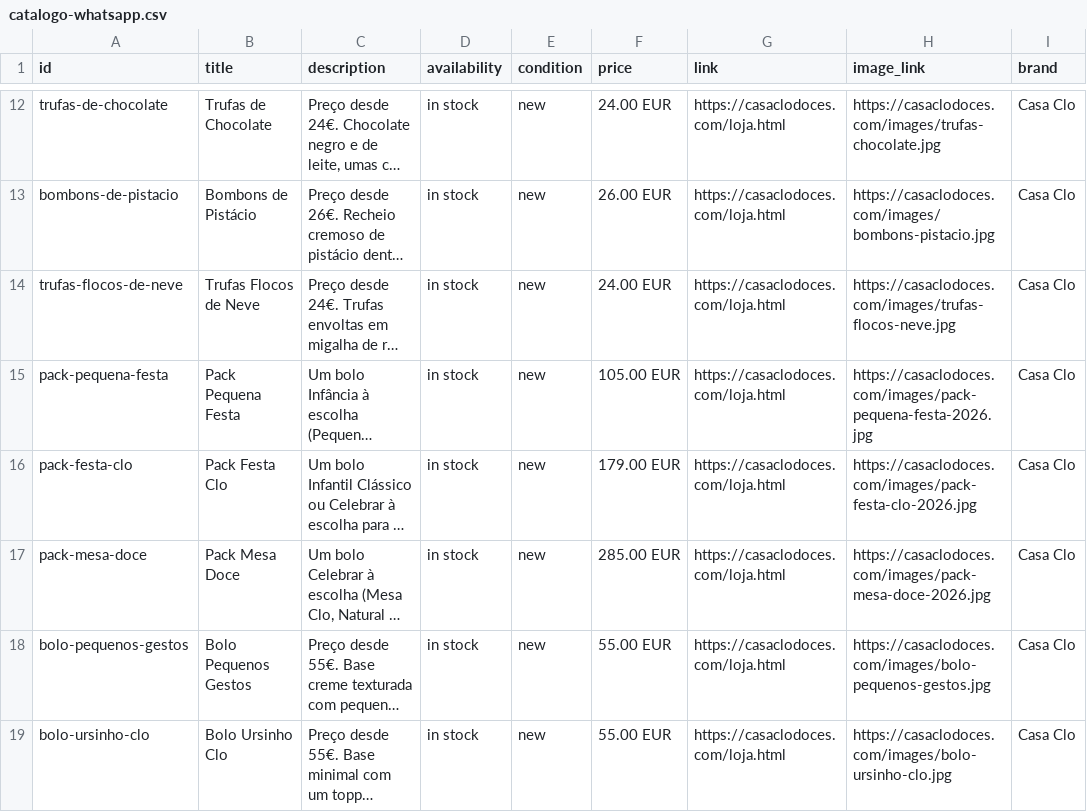
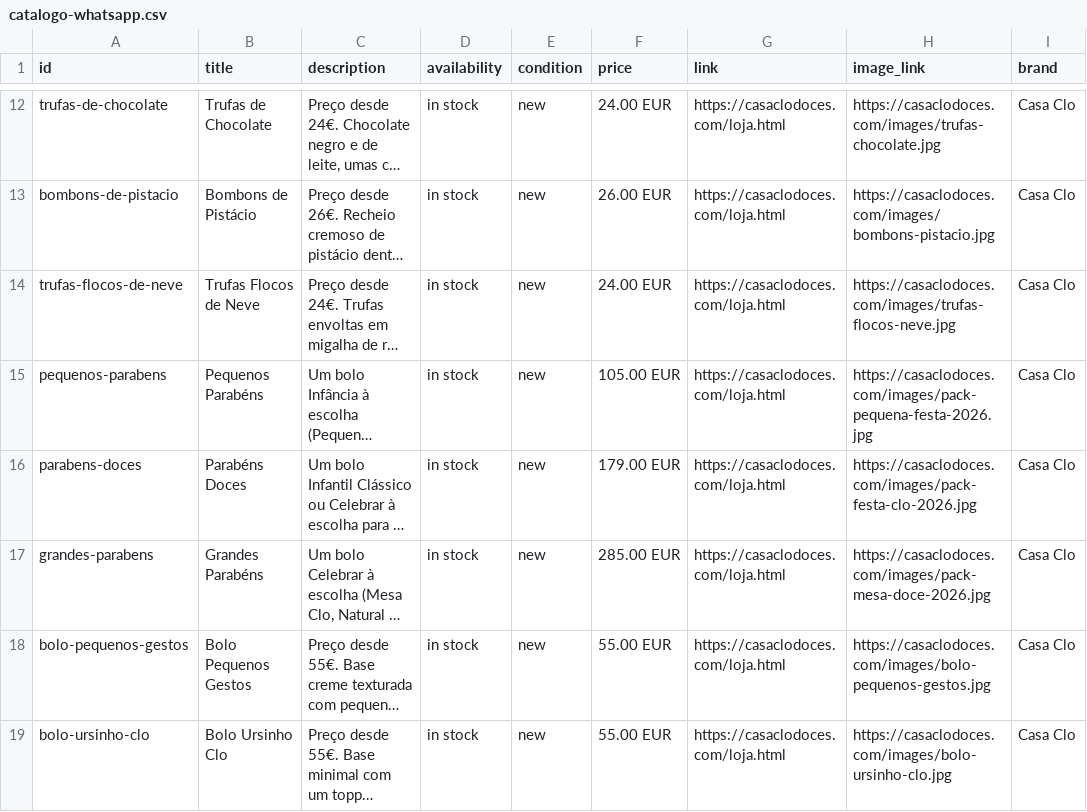
Before and after one commit to pink-moustache/casaclo, a CSV file: catalogo-whatsapp.csv, drawn as a sheet; only a part is shown, gaps mark what is left out; long unchanged cells end in …; the diff names each change by its address in the sheet, - before the commit and + after, or states it on an @@ line.

```diff
--- a/catalogo-whatsapp.csv
+++ b/catalogo-whatsapp.csv
-A15 (id): pack-pequena-festa
+A15 (id): pequenos-parabens
-B15 (title): Pack Pequena Festa
+B15 (title): Pequenos Parabéns
-A16 (id): pack-festa-clo
+A16 (id): parabens-doces
-B16 (title): Pack Festa Clo
+B16 (title): Parabéns Doces
-A17 (id): pack-mesa-doce
+A17 (id): grandes-parabens
-B17 (title): Pack Mesa Doce
+B17 (title): Grandes Parabéns
```
Also changed, not shown: 1 other file.
